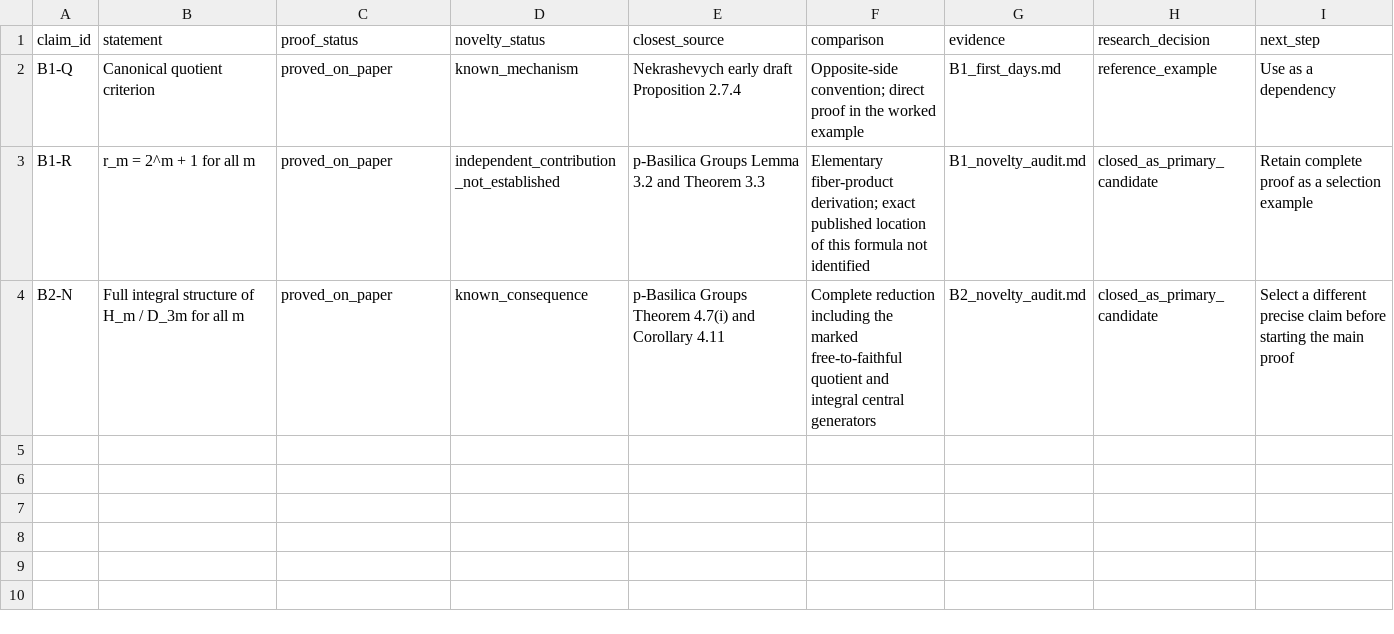
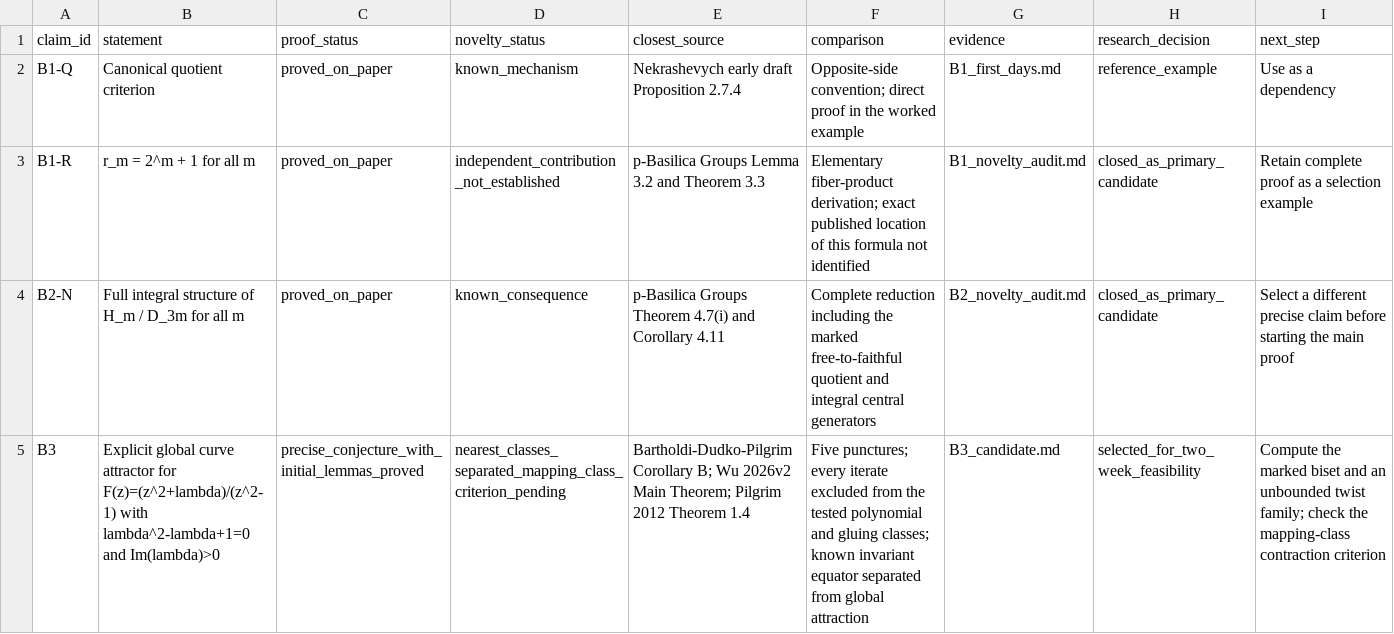
Before and after one commit to kirill-kondrashov/mlc, a CSV file: study/research/novelty_register.csv, drawn as a sheet; the diff names each change by its address in the sheet, - before the commit and + after, or states it on an @@ line.

Commit message:
Select a five-puncture curve-attractor candidate with biset groundwork

```diff
--- a/study/research/novelty_register.csv
+++ b/study/research/novelty_register.csv
+row 5: B3 | Explicit global curve attractor for F(z)=(z^2+lambda)/(z^2-1) with lambda^2-lambda+1=0 and Im(lambda)>0 | precise_conjecture_with_initial_lemmas_proved | nearest_classes_separated_mapping_class_criterion_pending | Bartholdi-Dudko-Pilgrim Corollary B; Wu 2026v2 Main Theorem; Pilgrim 2012 Theorem 1.4 | Five punctures; every iterate excluded from the tested polynomial and gluing classes; known invariant equator separated from global attraction | B3_candidate.md | selected_for_two_week_feasibility | Compute the marked biset and an unbounded twist family; check the mapping-class contraction criterion
```
Also changed, not shown: study/progress.csv, 14 other files.
